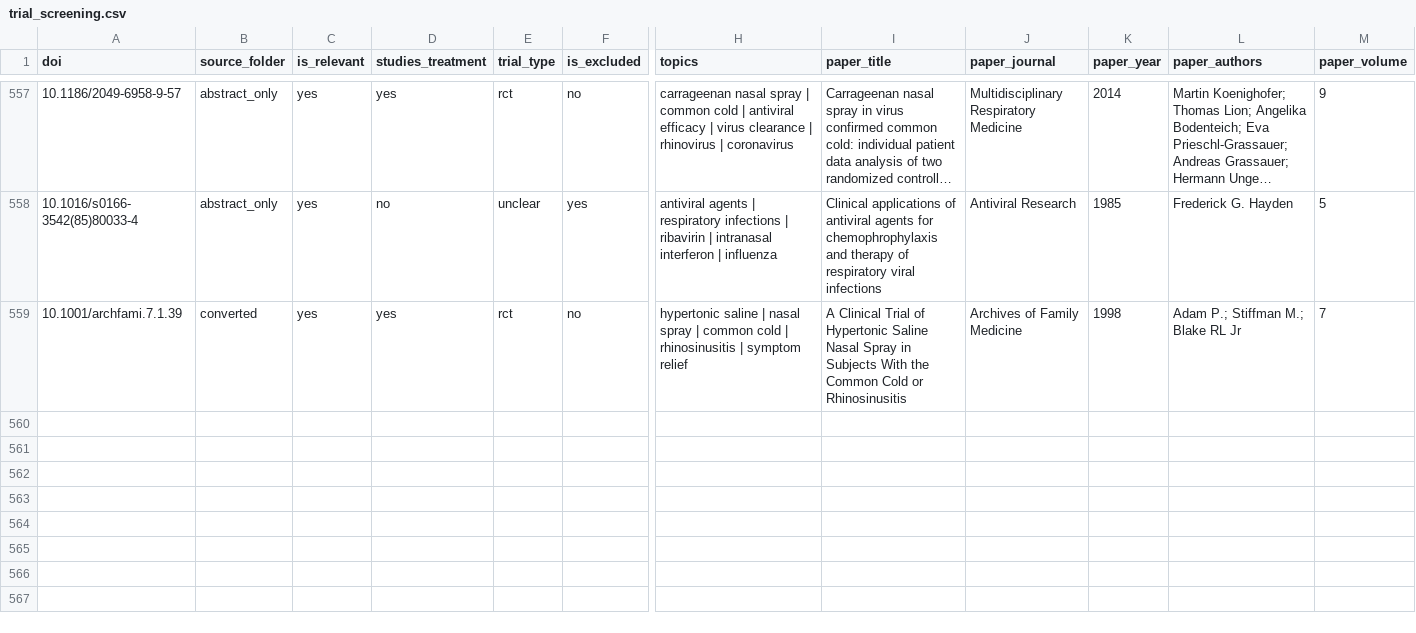
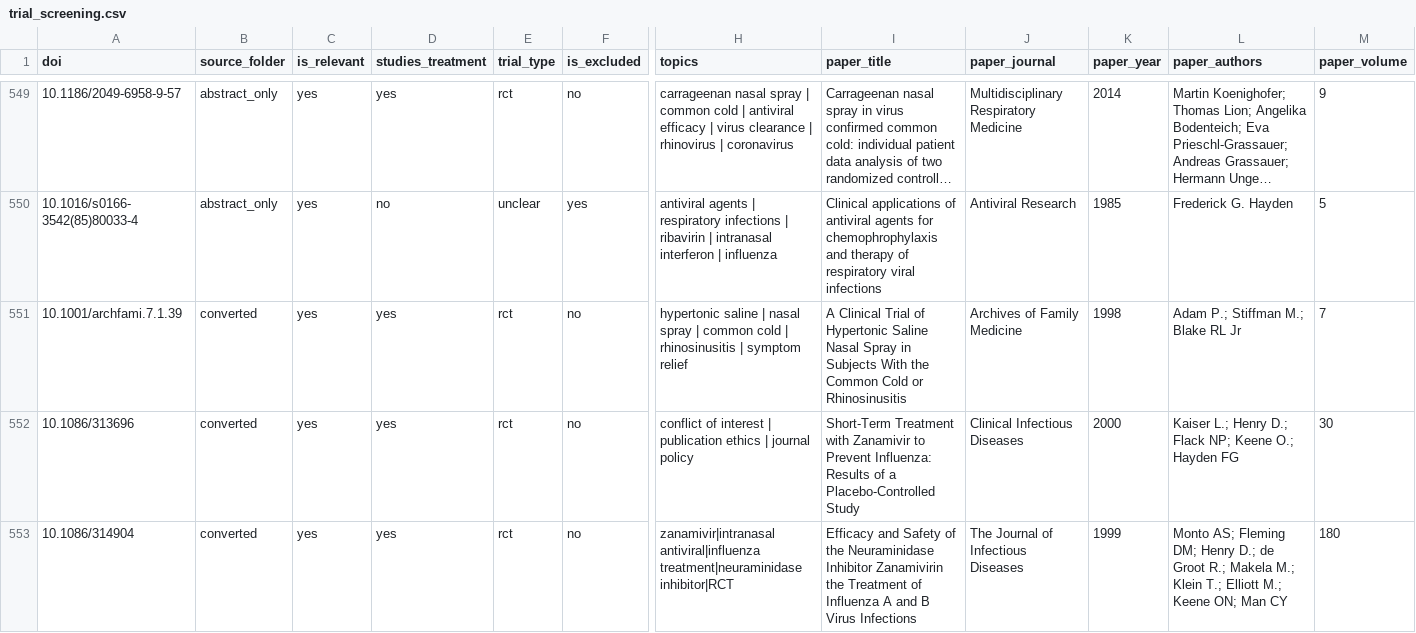
Before and after one commit to delton137/metascience-observatory, a CSV file: data/birds_eye_reviews/antiviral_nasal_sprays/trial_screening.csv, drawn as a sheet; only a part is shown, gaps mark what is left out; long unchanged cells end in …; rows hold the shown columns only; the diff covers the shown part only; the diff names each change by its address in the sheet, - before the commit and + after, or states it on an @@ line.

```diff
--- a/data/birds_eye_reviews/antiviral_nasal_sprays/trial_screening.csv
+++ b/data/birds_eye_reviews/antiviral_nasal_sprays/trial_screening.csv
+row 552: 10.1086/313696 | converted | yes | yes | rct | no | conflict of interest | publication ethics | journal policy | Short-Term Treatment with Zanamivir to Prevent Influenza: Results of a Placebo-Controlled Study | Clinical Infectious Diseases | 2000 | Kaiser L.; Henry D.; Flack NP; Keene O.; Hayden FG | 30
+row 553: 10.1086/314904 | converted | yes | yes | rct | no | zanamivir|intranasal antiviral|influenza treatment|neuraminidase inhibitor|RCT | Efficacy and Safety of the Neuraminidase Inhibitor Zanamivirin the Treatment of Influenza A and B Virus Infections | The Journal of Infectious Diseases | 1999 | Monto AS; Fleming DM; Henry D.; de Groot R.; Makela M.; Klein T.; Elliott M.; Keene ON; Man CY | 180
```
Also changed, not shown: 2 added rows, 8 removed rows and 9 edited cells elsewhere in this file, data/birds_eye_reviews/antiviral_nasal_sprays/indications.csv, data/birds_eye_reviews/antiviral_nasal_sprays/spray_types.csv, 24 other files.
